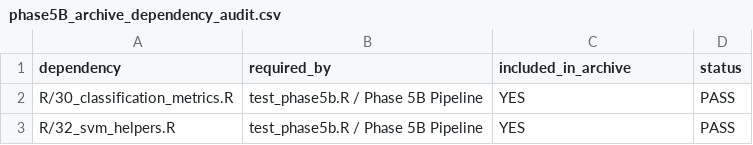
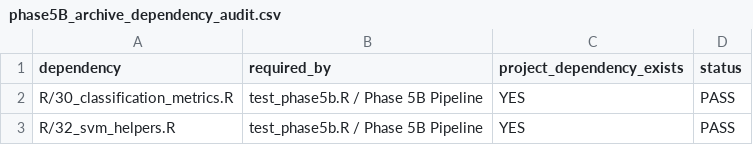
Before and after one commit to Code-Crew-Nexus/UrbanAirQualityIndex-PollutantDriftAnalysis, a CSV file: analysis/phase5B/tables/phase5B_archive_dependency_audit.csv, drawn as a sheet; only a part is shown.

Commit message:
fix: finalize SVM archive and reporting integrity

```diff
--- a/analysis/phase5B/tables/phase5B_archive_dependency_audit.csv
+++ b/analysis/phase5B/tables/phase5B_archive_dependency_audit.csv
@@ -1,2 +1,2 @@
-dependency,required_by,included_in_archive,status
+dependency,required_by,project_dependency_exists,status
 R/30_classification_metrics.R,test_phase5b.R / Phase 5B Pipeline,YES,PASS
```
Also changed, not shown: 6 other files.
